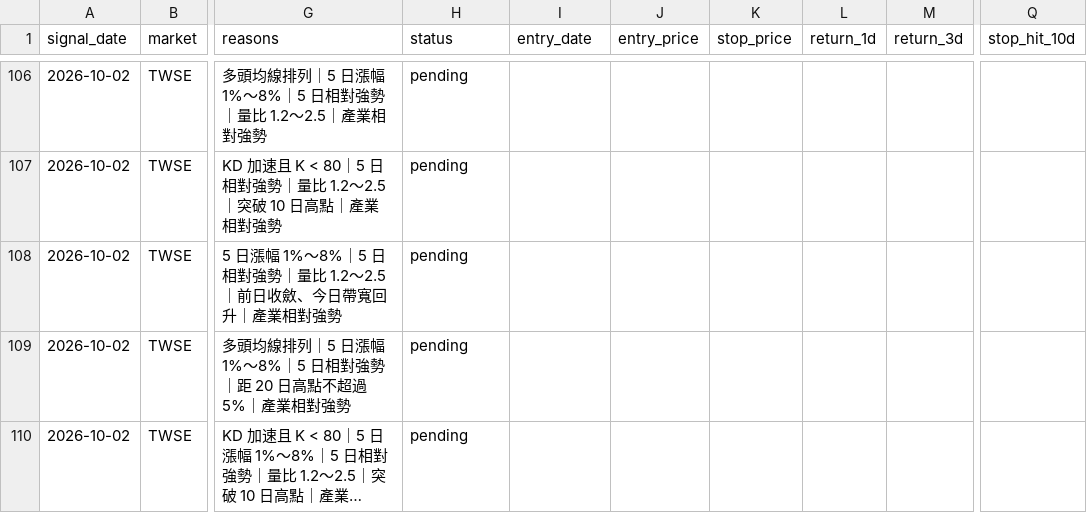
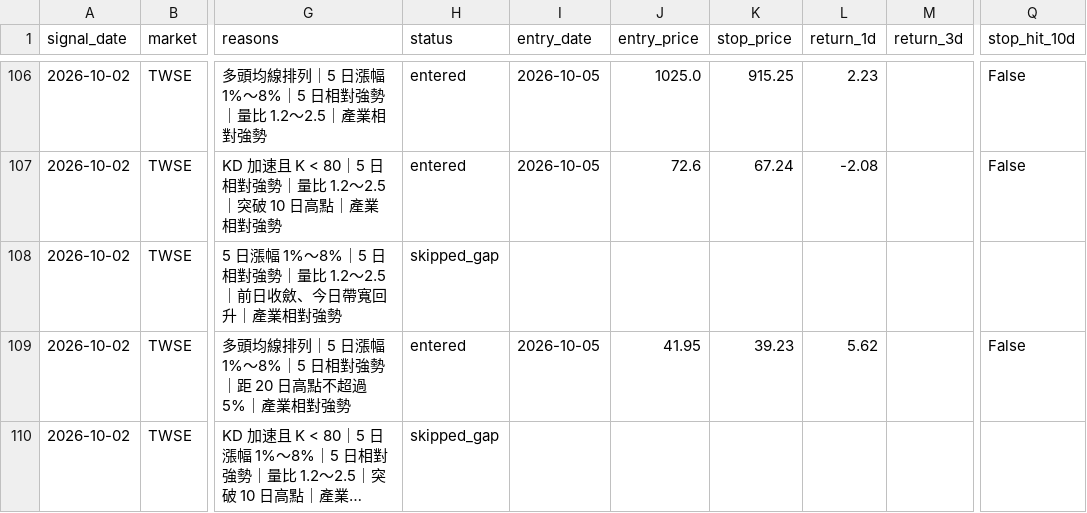
Before and after one commit to tunchungcheng/tw-stock-scanner, a CSV file: docs/data/signal_performance.csv, drawn as a sheet; only a part is shown, gaps mark what is left out; long unchanged cells end in …; the diff covers the shown part only; the diff names each change by its address in the sheet, - before the commit and + after, or states it on an @@ line.

```diff
--- a/docs/data/signal_performance.csv
+++ b/docs/data/signal_performance.csv
-H106:H107 (status): pending
+H106:H107 (status): entered
-I106:I107 (entry_date): (empty)
+I106:I107 (entry_date): 2026-10-05
-J106 (entry_price): (empty)
+J106 (entry_price): 1025.0
-K106 (stop_price): (empty)
+K106 (stop_price): 915.25
-L106 (return_1d): (empty)
+L106 (return_1d): 2.23
-Q106:Q107 (stop_hit_10d): (empty)
+Q106:Q107 (stop_hit_10d): False
-J107 (entry_price): (empty)
+J107 (entry_price): 72.6
-K107 (stop_price): (empty)
+K107 (stop_price): 67.24
-L107 (return_1d): (empty)
+L107 (return_1d): -2.08
-H108 (status): pending
+H108 (status): skipped_gap
-H109 (status): pending
+H109 (status): entered
-I109 (entry_date): (empty)
+I109 (entry_date): 2026-10-05
-J109 (entry_price): (empty)
+J109 (entry_price): 41.95
-K109 (stop_price): (empty)
+K109 (stop_price): 39.23
-L109 (return_1d): (empty)
+L109 (return_1d): 5.62
-Q109 (stop_hit_10d): (empty)
+Q109 (stop_hit_10d): False
-H110 (status): pending
+H110 (status): skipped_gap
```
Also changed, not shown: 3 added rows and 66 edited cells elsewhere in this file, 5 other files.
